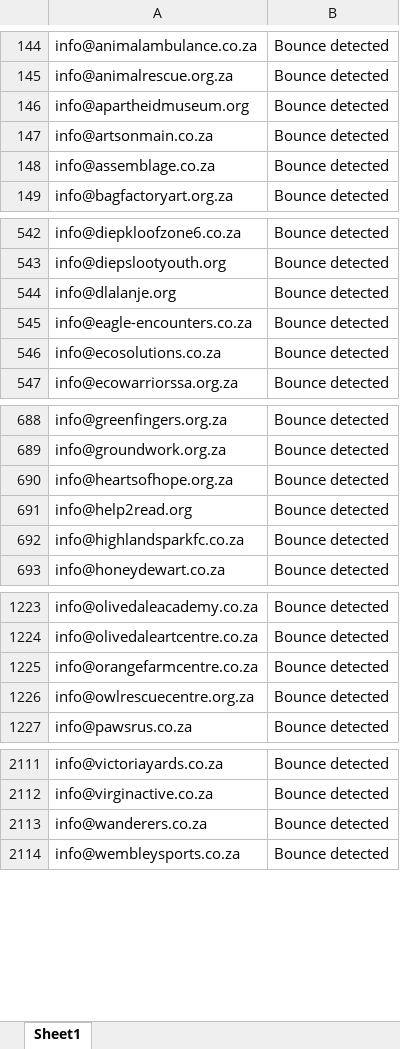
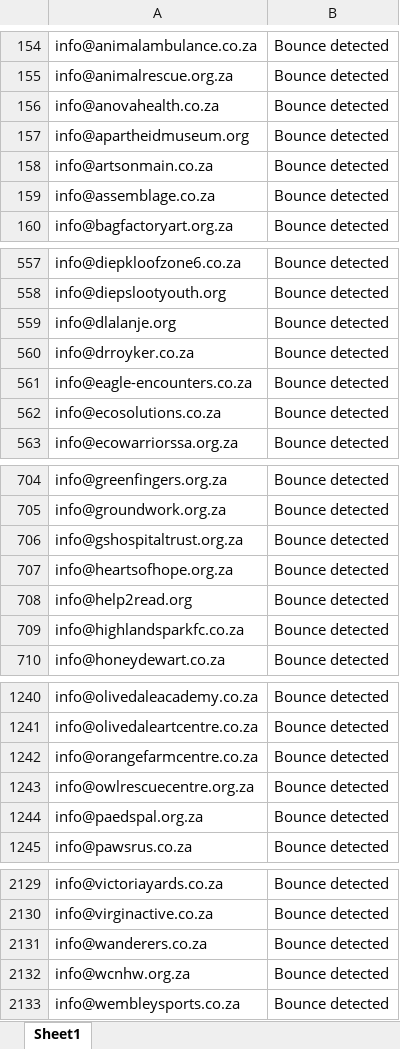
Before and after one commit to MareanaNsuku/community-service-outreach, an Excel workbook: results/blocklist.xlsx, sheet Sheet1, drawn as a sheet; only a part is shown, gaps mark what is left out; values as stored, in another font and other column widths than the file's, no borders; the diff covers the shown part only; the diff names each change by its address in the sheet, - before the commit and + after, or states it on an @@ line.

```diff
--- a/results/blocklist.xlsx (sheet Sheet1)
+++ b/results/blocklist.xlsx (sheet Sheet1)
+row 156: info@anovahealth.co.za | Bounce detected
+row 560: info@drroyker.co.za | Bounce detected
+row 706: info@gshospitaltrust.org.za | Bounce detected
+row 1244: info@paedspal.org.za | Bounce detected
+row 2132: info@wcnhw.org.za | Bounce detected
```
Also changed, not shown: 30 added rows and 34 removed rows elsewhere in this sheet.
